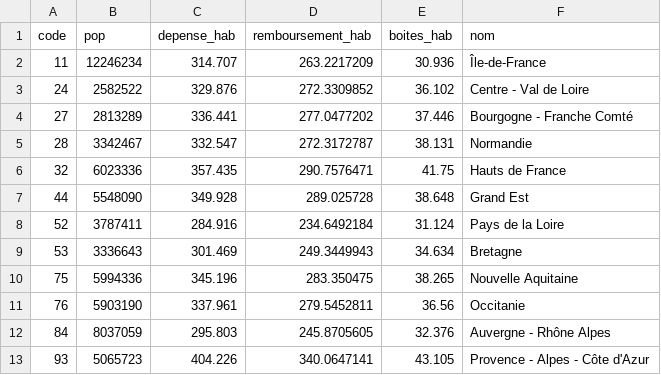
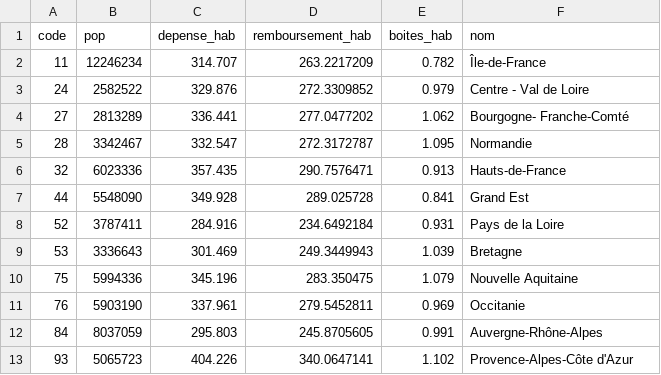
Before and after one commit to depenses-de-sante/dataviz, a CSV file: carte/csv/data2.csv, drawn as a sheet.

Commit message:
Bonnes données carte antidep

```diff
--- a/carte/csv/data2.csv
+++ b/carte/csv/data2.csv
@@ -1,13 +1,13 @@
 "code","pop","depense_hab","remboursement_hab","boites_hab","nom"
-11,12246234,314.707,263.2217209,30.936,"Île-de-France"
-24,2582522,329.876,272.3309852,36.102,"Centre - Val de Loire"
-27,2813289,336.441,277.0477202,37.446,"Bourgogne - Franche Comté"
-28,3342467,332.547,272.3172787,38.131,"Normandie"
-32,6023336,357.435,290.7576471,41.75,"Hauts de France"
-44,5548090,349.928,289.025728,38.648,"Grand Est"
-52,3787411,284.916,234.6492184,31.124,"Pays de la Loire"
-53,3336643,301.469,249.3449943,34.634,"Bretagne"
-75,5994336,345.196,283.350475,38.265,"Nouvelle Aquitaine"
-76,5903190,337.961,279.5452811,36.56,"Occitanie"
-84,8037059,295.803,245.8705605,32.376,"Auvergne - Rhône Alpes"
-93,5065723,404.226,340.0647141,43.105,"Provence - Alpes - Côte d'Azur"
+11,12246234,"314.707","263.2217209",0.782,"Île-de-France"
+24,2582522,"329.876","272.3309852",0.979,"Centre - Val de Loire"
+27,2813289,"336.441","277.0477202",1.062,"Bourgogne- Franche-Comté"
+28,3342467,"332.547","272.3172787",1.095,"Normandie"
+32,6023336,"357.435","290.7576471",0.913,"Hauts-de-France"
+44,5548090,"349.928","289.025728",0.841,"Grand Est"
+52,3787411,"284.916","234.6492184",0.931,"Pays de la Loire"
+53,3336643,"301.469","249.3449943",1.039,"Bretagne"
+75,5994336,"345.196","283.350475",1.079,"Nouvelle Aquitaine"
+76,5903190,"337.961","279.5452811",0.969,"Occitanie"
+84,8037059,"295.803","245.8705605",0.991,"Auvergne-Rhône-Alpes"
+93,5065723,"404.226","340.0647141",1.102,"Provence-Alpes-Côte d'Azur"
```
Also changed, not shown: csv/data2.csv, 1 other file.
